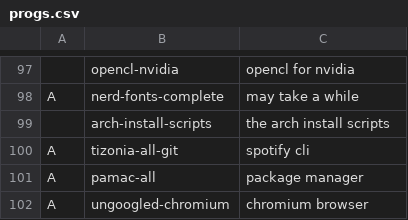
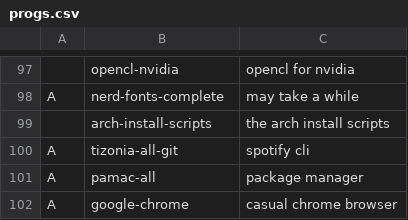
Before and after one commit to GabriWar/LARBS, a CSV file: progs.csv, drawn as a sheet; only a part is shown, gaps mark what is left out.

Commit message:
added chrome browser, will *not* be the default browser

```diff
--- a/progs.csv
+++ b/progs.csv
@@ -101,2 +101,2 @@ A,tizonia-all-git,"spotify cli"
 A,pamac-all,"package manager"
-A,ungoogled-chromium, "chromium browser"
+A,google-chrome, "casual chrome browser"
```
